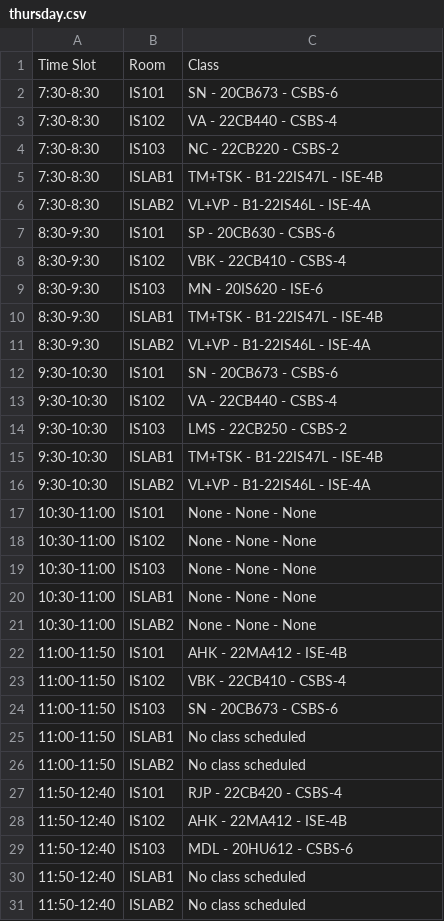
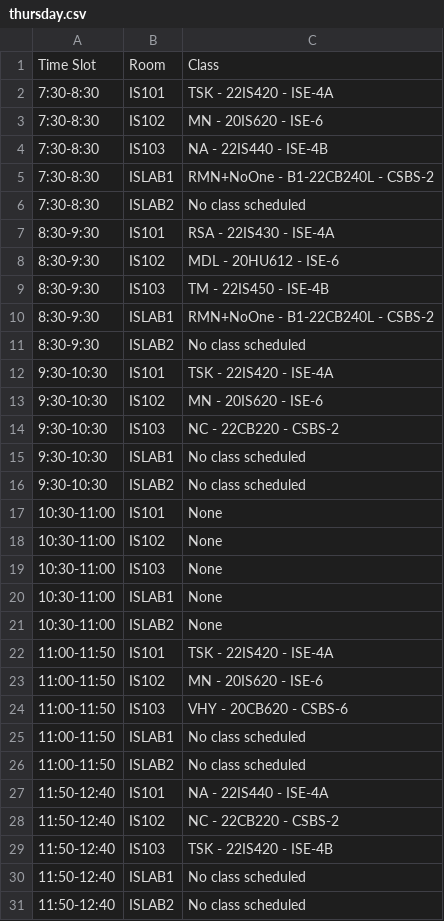
Before and after one commit to Sayed-Afnan-Khazi/time-table-ai, a CSV file: outputs/thursday.csv, drawn as a sheet; only a part is shown; the diff covers the shown part only.

```diff
--- a/outputs/thursday.csv
+++ b/outputs/thursday.csv
@@ -1,30 +1,30 @@
 Time Slot,Room,Class
-7:30-8:30,IS101,SN -  20CB673 -  CSBS-6
-7:30-8:30,IS102,VA -  22CB440 -  CSBS-4
-7:30-8:30,IS103,NC -  22CB220 -  CSBS-2
-7:30-8:30,ISLAB1,TM+TSK -  B1-22IS47L -  ISE-4B
-7:30-8:30,ISLAB2,VL+VP -  B1-22IS46L -  ISE-4A
-8:30-9:30,IS101,SP -  20CB630 -  CSBS-6
-8:30-9:30,IS102,VBK -  22CB410 -  CSBS-4
-8:30-9:30,IS103,MN -  20IS620 -  ISE-6
-8:30-9:30,ISLAB1,TM+TSK -  B1-22IS47L -  ISE-4B
-8:30-9:30,ISLAB2,VL+VP -  B1-22IS46L -  ISE-4A
-9:30-10:30,IS101,SN -  20CB673 -  CSBS-6
-9:30-10:30,IS102,VA -  22CB440 -  CSBS-4
-9:30-10:30,IS103,LMS -  22CB250 -  CSBS-2
-9:30-10:30,ISLAB1,TM+TSK -  B1-22IS47L -  ISE-4B
-9:30-10:30,ISLAB2,VL+VP -  B1-22IS46L -  ISE-4A
-10:30-11:00,IS101,None - None - None
-10:30-11:00,IS102,None - None - None
-10:30-11:00,IS103,None - None - None
-10:30-11:00,ISLAB1,None - None - None
-10:30-11:00,ISLAB2,None - None - None
-11:00-11:50,IS101,AHK -  22MA412 -  ISE-4B
-11:00-11:50,IS102,VBK -  22CB410 -  CSBS-4
-11:00-11:50,IS103,SN -  20CB673 -  CSBS-6
+7:30-8:30,IS101,TSK -  22IS420 -  ISE-4A
+7:30-8:30,IS102,MN -  20IS620 -  ISE-6
+7:30-8:30,IS103,NA -  22IS440 -  ISE-4B
+7:30-8:30,ISLAB1,RMN+NoOne -  B1-22CB240L -  CSBS-2
+7:30-8:30,ISLAB2,No class scheduled
+8:30-9:30,IS101,RSA -  22IS430 -  ISE-4A
+8:30-9:30,IS102,MDL -  20HU612 -  ISE-6
+8:30-9:30,IS103,TM -  22IS450 -  ISE-4B
+8:30-9:30,ISLAB1,RMN+NoOne -  B1-22CB240L -  CSBS-2
+8:30-9:30,ISLAB2,No class scheduled
+9:30-10:30,IS101,TSK -  22IS420 -  ISE-4A
+9:30-10:30,IS102,MN -  20IS620 -  ISE-6
+9:30-10:30,IS103,NC -  22CB220 -  CSBS-2
+9:30-10:30,ISLAB1,No class scheduled
+9:30-10:30,ISLAB2,No class scheduled
+10:30-11:00,IS101,None
+10:30-11:00,IS102,None
+10:30-11:00,IS103,None
+10:30-11:00,ISLAB1,None
+10:30-11:00,ISLAB2,None
+11:00-11:50,IS101,TSK -  22IS420 -  ISE-4A
+11:00-11:50,IS102,MN -  20IS620 -  ISE-6
+11:00-11:50,IS103,VHY -  20CB620 -  CSBS-6
 11:00-11:50,ISLAB1,No class scheduled
 11:00-11:50,ISLAB2,No class scheduled
-11:50-12:40,IS101,RJP -  22CB420 -  CSBS-4
-11:50-12:40,IS102,AHK -  22MA412 -  ISE-4B
-11:50-12:40,IS103,MDL -  20HU612 -  CSBS-6
+11:50-12:40,IS101,NA -  22IS440 -  ISE-4A
+11:50-12:40,IS102,NC -  22CB220 -  CSBS-2
+11:50-12:40,IS103,TSK -  22IS420 -  ISE-4B
 11:50-12:40,ISLAB1,No class scheduled
```
Also changed, not shown: 17 edited cells elsewhere in this file, outputs/friday.csv, outputs/monday.csv, 5 other files.
